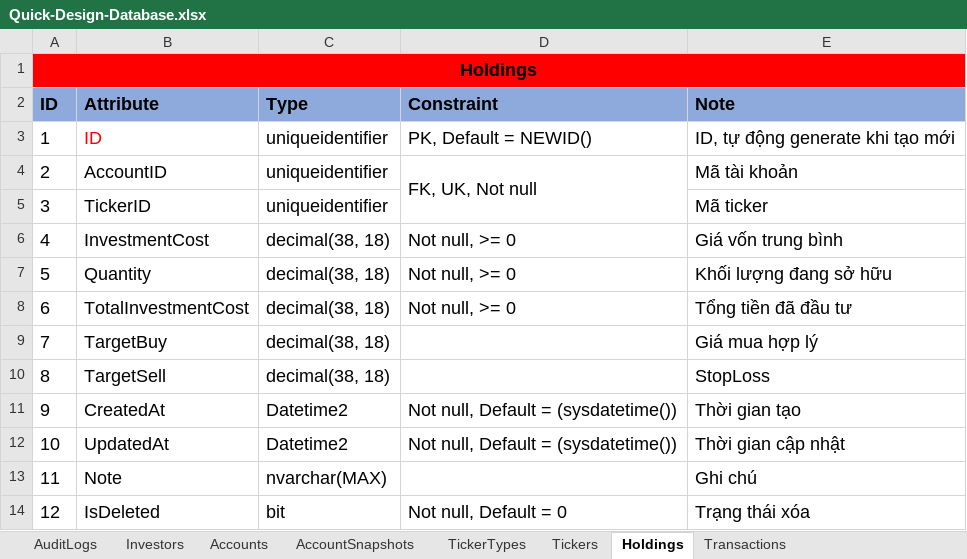
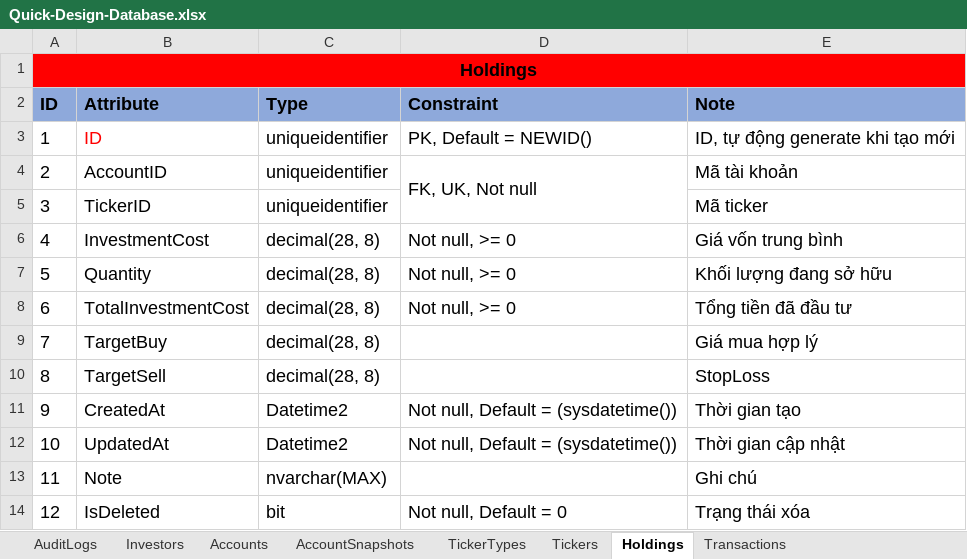
Before and after one commit to nnthienphuc/Wealth_Management_Platform, an Excel workbook: Database/Quick-Design-Database.xlsx, sheet Holdings, drawn as a sheet; values as stored, in another font and other column widths than the file's, no borders; the diff names each change by its address in the sheet, - before the commit and + after, or states it on an @@ line.

```diff
--- a/Database/Quick-Design-Database.xlsx (sheet Holdings)
+++ b/Database/Quick-Design-Database.xlsx (sheet Holdings)
-C6:C10 (Type): decimal(38, 18)
+C6:C10 (Type): decimal(28, 8)
```
Also changed, not shown: sheet Transactions, 1 other file.
